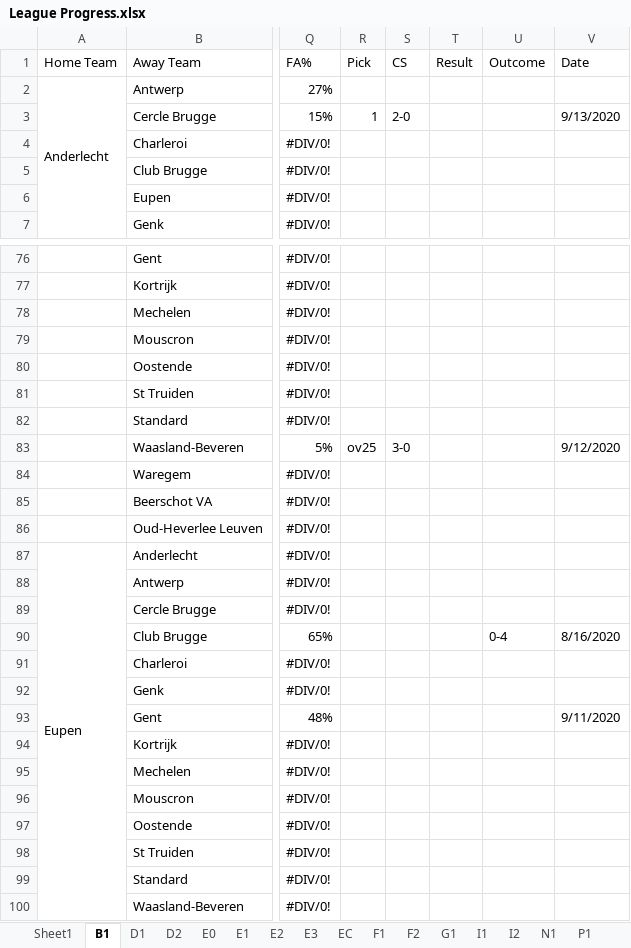
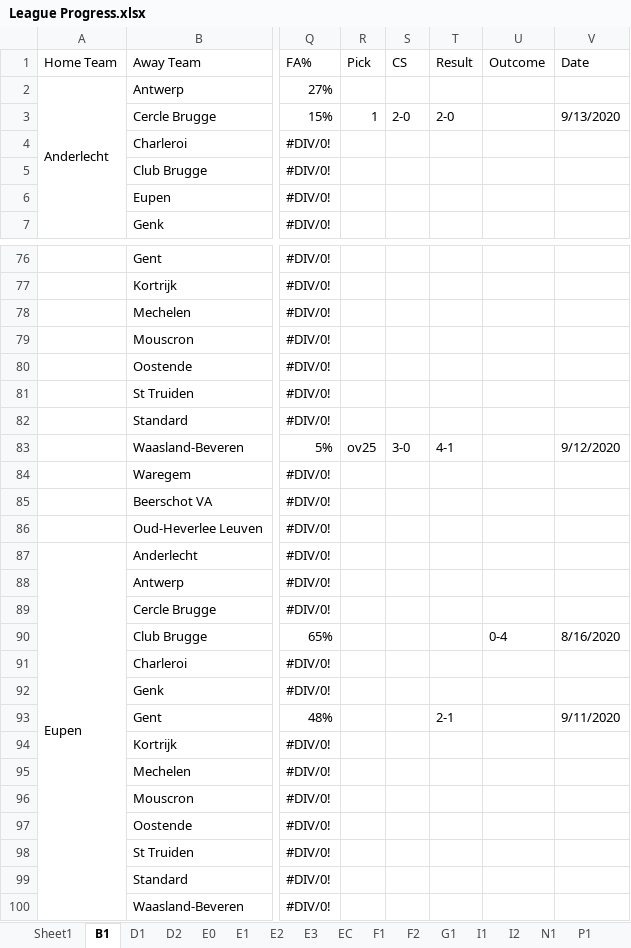
Before and after one commit to gitboyzorro5/FDAS, an Excel workbook: League Progress.xlsx, sheet B1, drawn as a sheet; only a part is shown, gaps mark what is left out; values as stored, in another font and other column widths than the file's, no cell formats; the diff names each change by its address in the sheet, - before the commit and + after, or states it on an @@ line.

```diff
--- a/League Progress.xlsx (sheet B1)
+++ b/League Progress.xlsx (sheet B1)
-T3 (Result): (empty)
+T3 (Result): 2-0
-T83 (Result): (empty)
+T83 (Result): 4-1
-T93 (Result): (empty)
+T93 (Result): 2-1
```
Also changed, not shown: sheet E0, cell formats, 3 other files.
